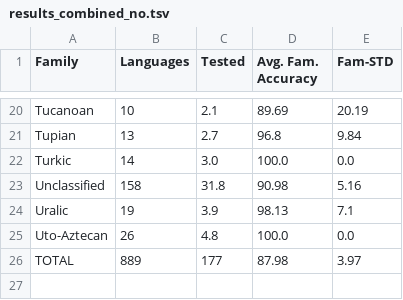
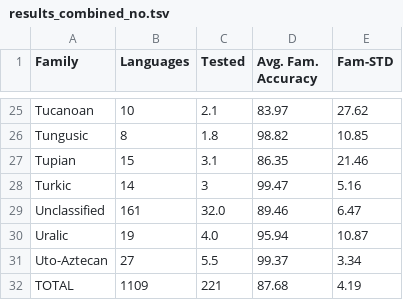
Before and after one commit to lexibank/ala, a TSV file: examples/results/results_combined_no.tsv, drawn as a sheet; only a part is shown, gaps mark what is left out; addresses are those after the commit; the diff covers the shown part only; the diff names each change by its address in the sheet, - before the commit and + after, or states it on an @@ line.

```diff
--- a/examples/results/results_combined_no.tsv
+++ b/examples/results/results_combined_no.tsv
-D25 (Avg. Fam. Accuracy): 89.69
+D25 (Avg. Fam. Accuracy): 83.97
-E25 (Fam-STD): 20.19
+E25 (Fam-STD): 27.62
+row 26: Tungusic | 8 | 1.8 | 98.82 | 10.85
-B27 (Languages): 13
+B27 (Languages): 15
-C27 (Tested): 2.7
+C27 (Tested): 3.1
-D27 (Avg. Fam. Accuracy): 96.8
+D27 (Avg. Fam. Accuracy): 86.35
-E27 (Fam-STD): 9.84
+E27 (Fam-STD): 21.46
-C28 (Tested): 3.0
+C28 (Tested): 3
-D28 (Avg. Fam. Accuracy): 100.0
+D28 (Avg. Fam. Accuracy): 99.47
-E28 (Fam-STD): 0.0
+E28 (Fam-STD): 5.16
-B29 (Languages): 158
+B29 (Languages): 161
-C29 (Tested): 31.8
+C29 (Tested): 32.0
-D29 (Avg. Fam. Accuracy): 90.98
+D29 (Avg. Fam. Accuracy): 89.46
-E29 (Fam-STD): 5.16
+E29 (Fam-STD): 6.47
-C30 (Tested): 3.9
+C30 (Tested): 4.0
-D30 (Avg. Fam. Accuracy): 98.13
+D30 (Avg. Fam. Accuracy): 95.94
-E30 (Fam-STD): 7.1
+E30 (Fam-STD): 10.87
-B31 (Languages): 26
+B31 (Languages): 27
-C31 (Tested): 4.8
+C31 (Tested): 5.5
-D31 (Avg. Fam. Accuracy): 100.0
+D31 (Avg. Fam. Accuracy): 99.37
-E31 (Fam-STD): 0.0
+E31 (Fam-STD): 3.34
-B32 (Languages): 889
+B32 (Languages): 1109
-C32 (Tested): 177
+C32 (Tested): 221
-D32 (Avg. Fam. Accuracy): 87.98
+D32 (Avg. Fam. Accuracy): 87.68
-E32 (Fam-STD): 3.97
+E32 (Fam-STD): 4.19
```
Also changed, not shown: 5 added rows and 58 edited cells elsewhere in this file, 1 other file.
